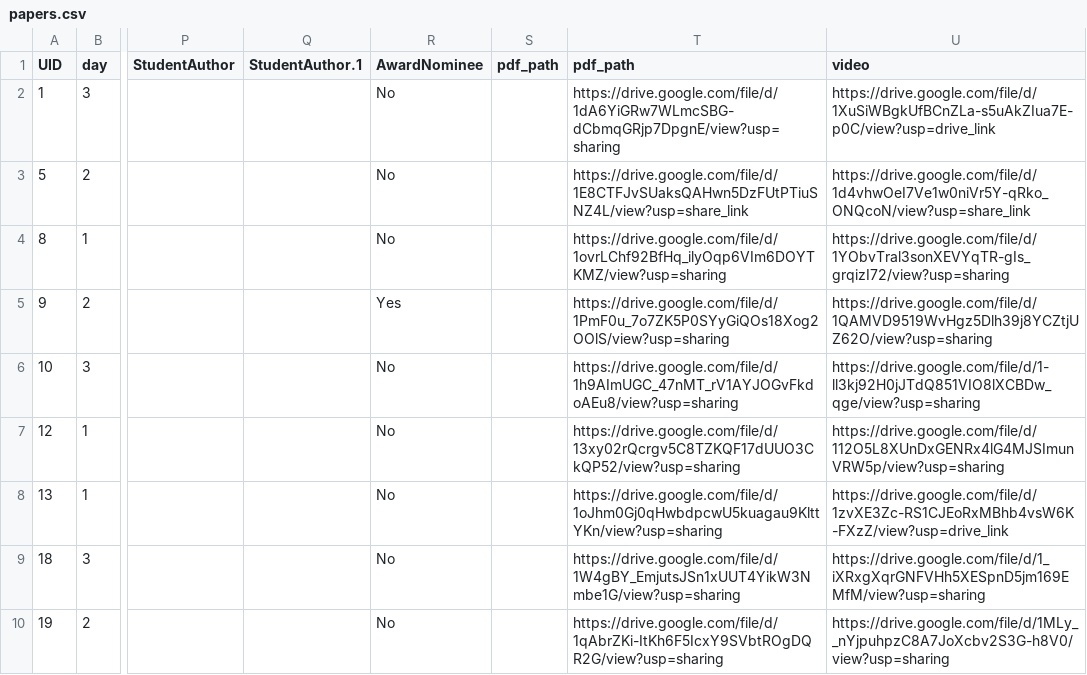
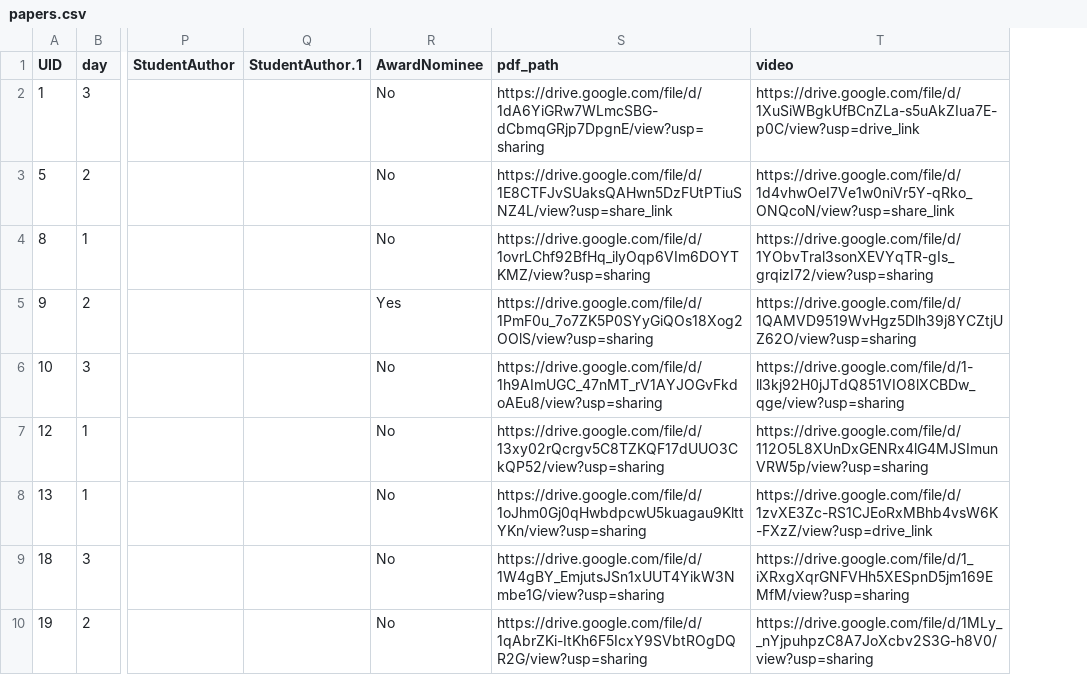
Before and after one commit to ismir2024program/ismir2024program.github.io, a CSV file: sitedata/papers.csv, drawn as a sheet; only a part is shown, gaps mark what is left out; the diff names each change by its address in the sheet, - before the commit and + after, or states it on an @@ line.

Commit message:
Fix a silly bug with papers.

```diff
--- a/sitedata/papers.csv
+++ b/sitedata/papers.csv
-column S (pdf_path), empty
```
Also changed, not shown: 1 other file.
